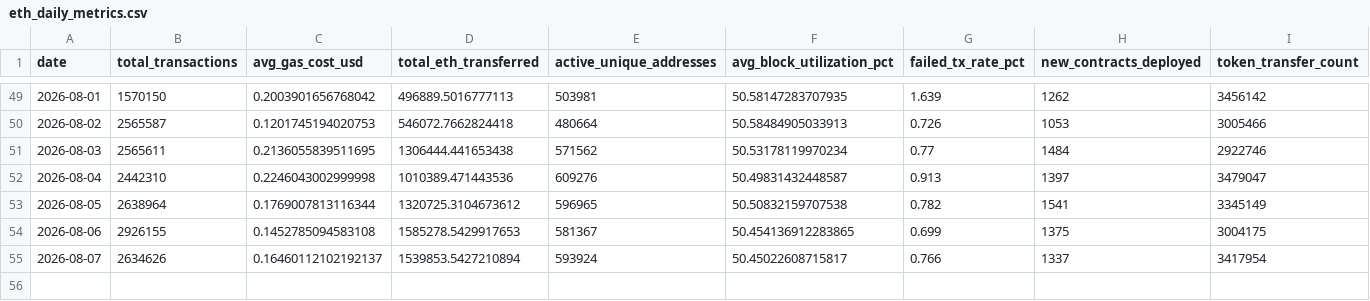
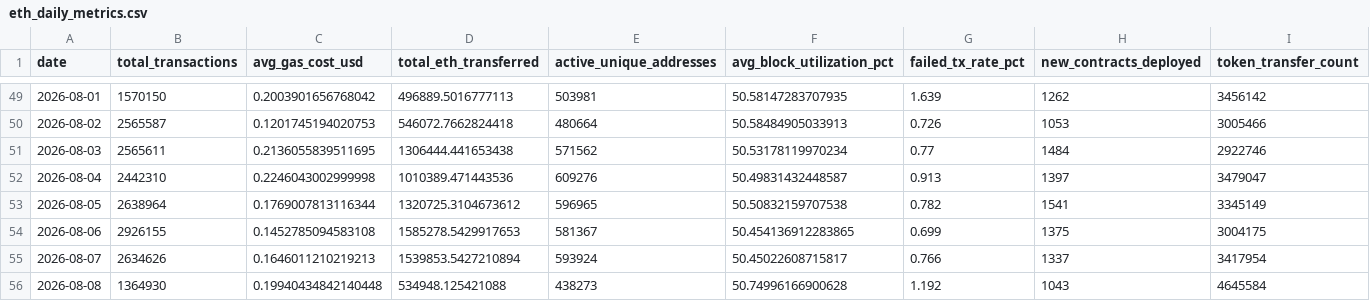
Before and after one commit to prakharsinghbachgoti/ethereumblockchainproject, a CSV file: data/eth_daily_metrics.csv, drawn as a sheet; only a part is shown, gaps mark what is left out.

```diff
--- a/data/eth_daily_metrics.csv
+++ b/data/eth_daily_metrics.csv
@@ -54,2 +54,3 @@ date,total_transactions,avg_gas_cost_usd,total_eth_transferred,active_unique_add
 2026-08-06,2926155,0.1452785094583108,1585278.5429917653,581367,50.454136912283865,0.699,1375,3004175
-2026-08-07,2634626,0.16460112102192137,1539853.5427210894,593924,50.45022608715817,0.766,1337,3417954
+2026-08-07,2634626,0.1646011210219213,1539853.5427210894,593924,50.45022608715817,0.766,1337,3417954
+2026-08-08,1364930,0.19940434842140448,534948.125421088,438273,50.74996166900628,1.192,1043,4645584
```
